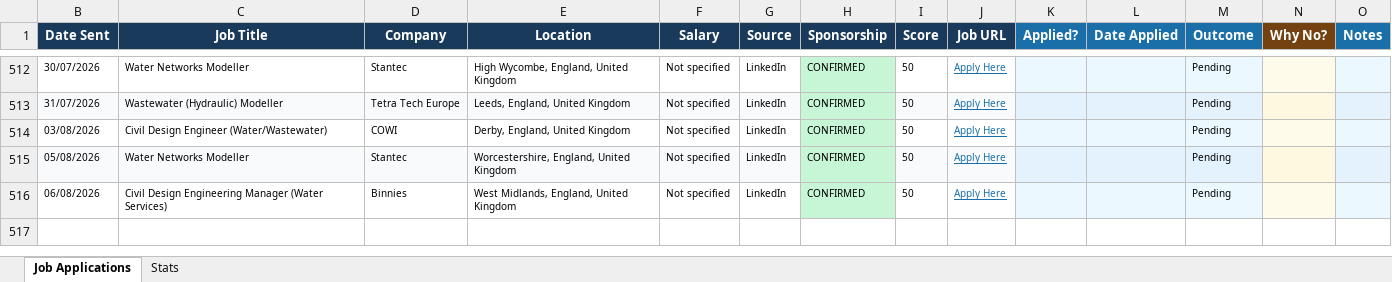
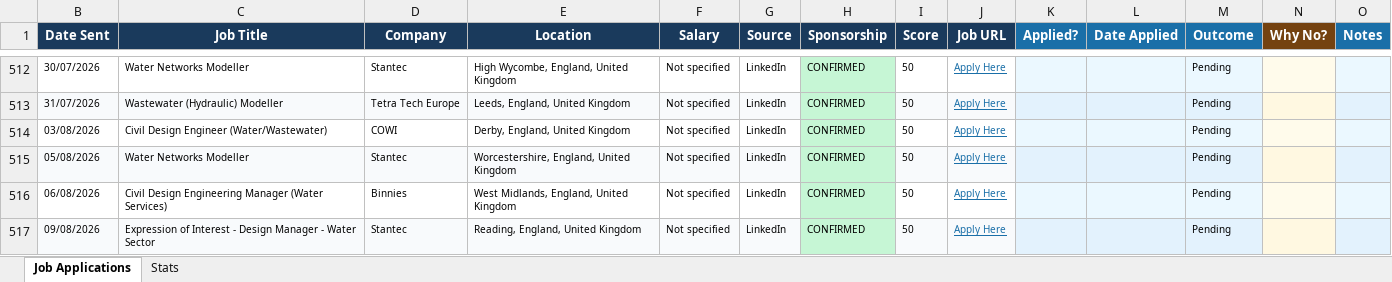
Before and after one commit to ishaankumar3/job-hunter, an Excel workbook: job_tracker.xlsx, sheet Job Applications, drawn as a sheet; only a part is shown, gaps mark what is left out; values as stored, in another font and other column widths than the file's, no borders; the diff names each change by its address in the sheet, - before the commit and + after, or states it on an @@ line.

```diff
--- a/job_tracker.xlsx (sheet Job Applications)
+++ b/job_tracker.xlsx (sheet Job Applications)
+row 517: 09/08/2026 | Expression of Interest - Design Manager - Water Sector | Stantec | Reading, England, United Kingdom | Not specified | LinkedIn | CONFIRMED | 50 | Apply Here |  |  | Pending
```
Also changed, not shown: hidden cells.
